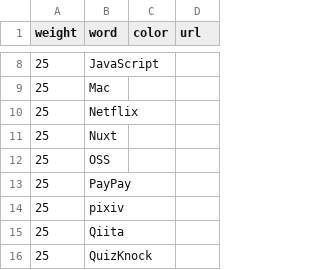
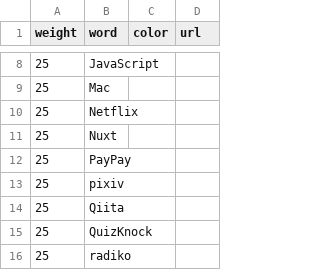
Before and after one commit to munierujp/wordclouds, a CSV file: data/words.csv, drawn as a sheet; only a part is shown, gaps mark what is left out; the shorter side is filled out with more unchanged rows.

```diff
--- a/data/words.csv
+++ b/data/words.csv
@@ -11,3 +11,2 @@
 "25","Nuxt","",""
-"25","OSS","",""
 "25","PayPay","",""
```
Also changed, not shown: 12 other files.
